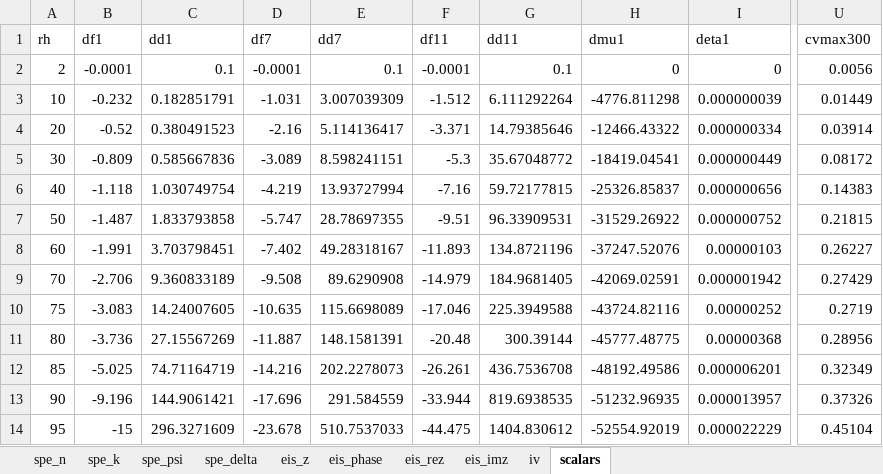
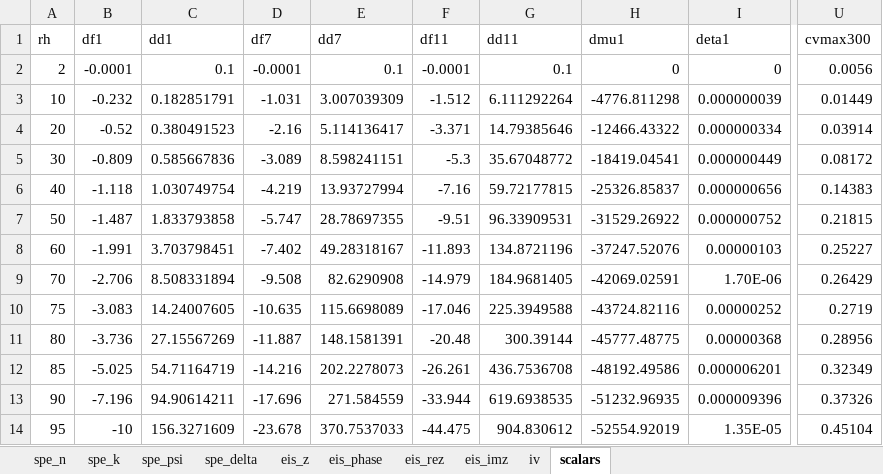
Before and after one commit to ericmuckley/datasets, an Excel workbook: pedotpss_multimode.xlsx, sheet scalars, drawn as a sheet; only a part is shown, gaps mark what is left out; values as stored, in another font and other column widths than the file's, no borders; charts and pictures not drawn; the diff names each change by its address in the sheet, - before the commit and + after, or states it on an @@ line.

Commit message:
Add files via upload

```diff
--- a/pedotpss_multimode.xlsx (sheet scalars)
+++ b/pedotpss_multimode.xlsx (sheet scalars)
-U8 (cvmax300): 0.26227
+U8 (cvmax300): 0.25227
-C9 (dd1): 9.360833189
+C9 (dd1): 8.508331894
-E9 (dd7): 89.6290908
+E9 (dd7): 82.6290908
-I9 (deta1): 0.000001942
+I9 (deta1): 1.70E-06
-U9 (cvmax300): 0.27429
+U9 (cvmax300): 0.26429
-C12 (dd1): 74.71164719
+C12 (dd1): 54.71164719
-B13 (df1): -9.196
+B13 (df1): -7.196
-C13 (dd1): 144.9061421
+C13 (dd1): 94.90614211
-E13 (dd7): 291.584559
+E13 (dd7): 271.584559
-G13 (dd11): 819.6938535
+G13 (dd11): 619.6938535
-I13 (deta1): 0.000013957
+I13 (deta1): 0.000009396
-B14 (df1): -15
+B14 (df1): -10
-C14 (dd1): 296.3271609
+C14 (dd1): 156.3271609
-E14 (dd7): 510.7537033
+E14 (dd7): 370.7537033
-G14 (dd11): 1404.830612
+G14 (dd11): 904.830612
-I14 (deta1): 0.000022229
+I14 (deta1): 1.35E-05
```
Also changed, not shown: charts or pictures.
